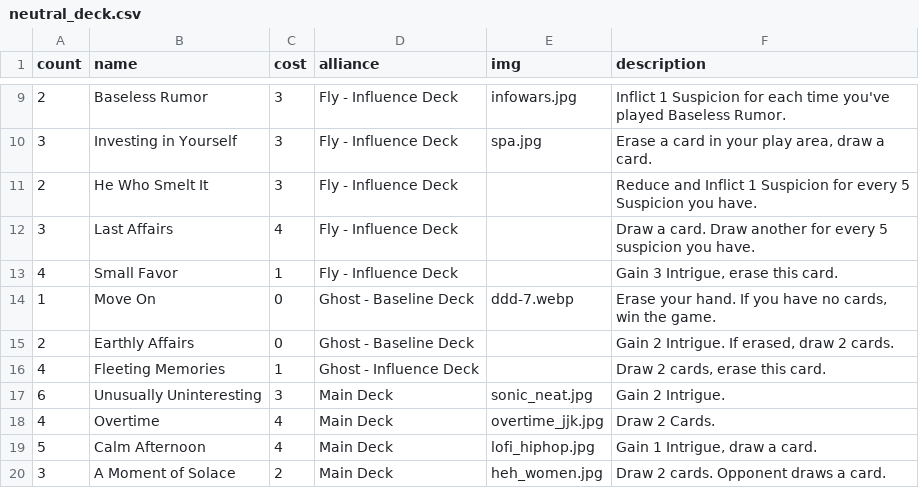
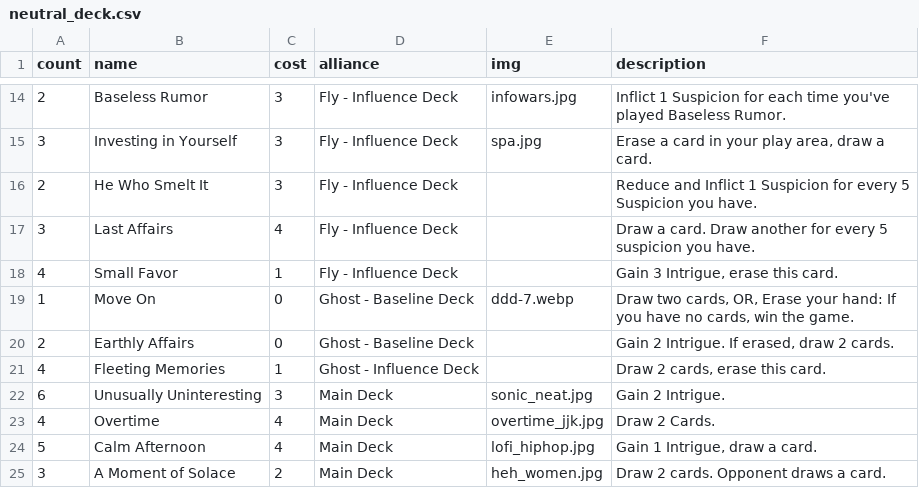
Before and after one commit to optimisticlucio/i-monster, a CSV file: csv/neutral_deck.csv, drawn as a sheet; only a part is shown, gaps mark what is left out; the diff covers the shown part only.

```diff
--- a/csv/neutral_deck.csv
+++ b/csv/neutral_deck.csv
@@ -13,3 +18,3 @@ count,name,cost,alliance,img,description
 4,Small Favor,1,Fly - Influence Deck,,"Gain 3 Intrigue, erase this card."
-1,Move On,0,Ghost - Baseline Deck,ddd-7.webp,"Erase your hand. If you have no cards, win the game."
+1,Move On,0,Ghost - Baseline Deck,ddd-7.webp,"Draw two cards, OR, Erase your hand: If you have no cards, win the game."
 2,Earthly Affairs,0,Ghost - Baseline Deck,,"Gain 2 Intrigue. If erased, draw 2 cards."
```
Also changed, not shown: 5 added rows, 6 removed rows, 3 moved rows and 1 edited cell elsewhere in this file.
